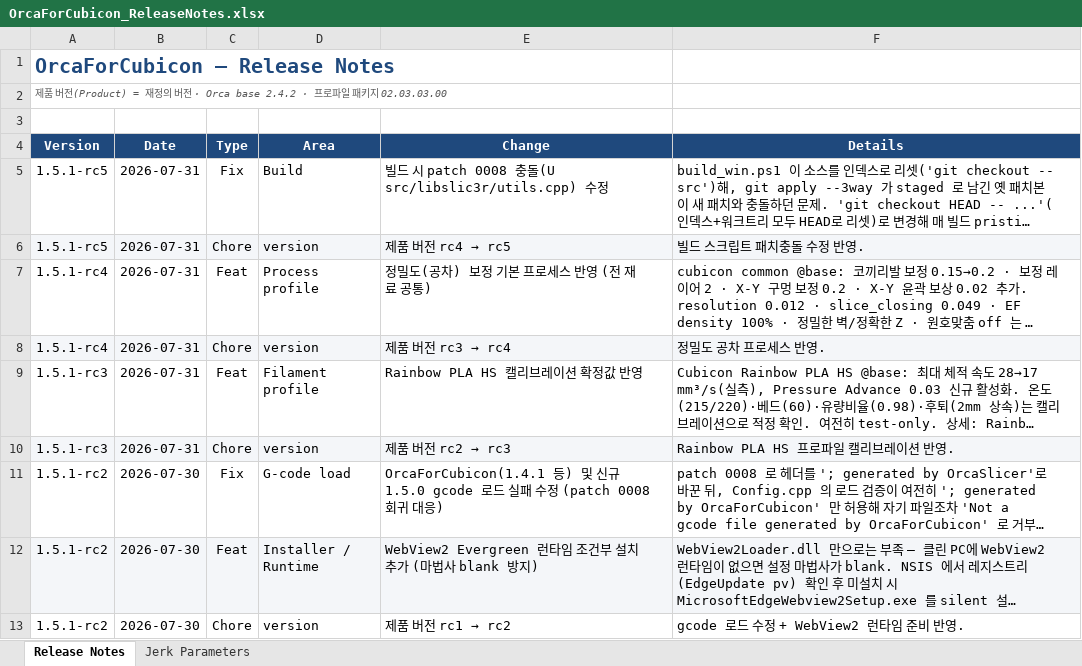
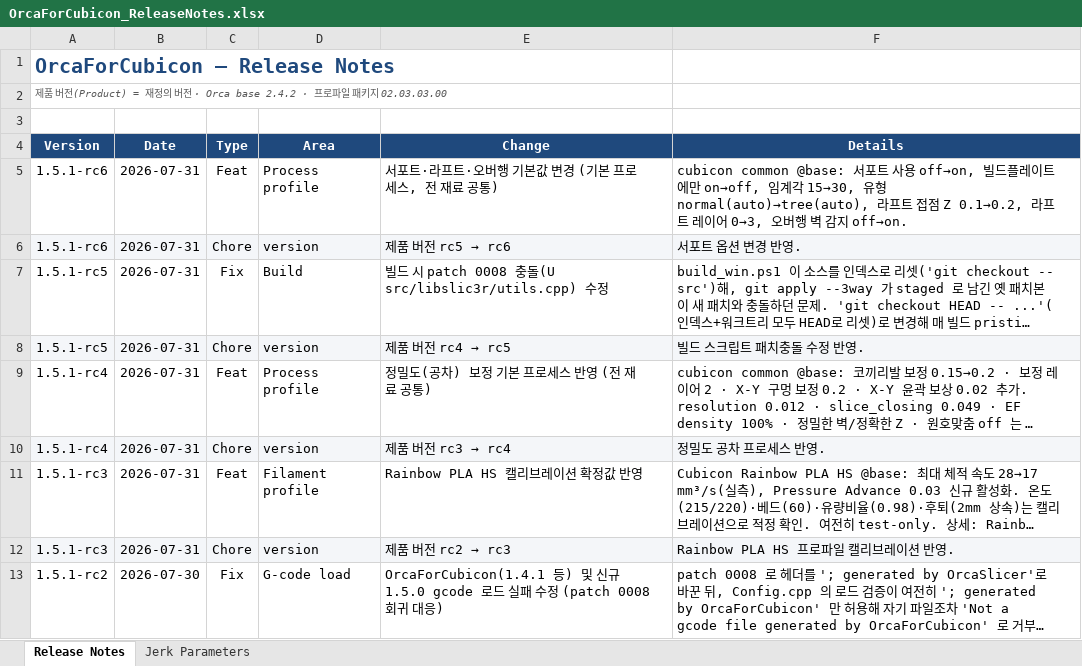
Before and after one commit to Hyvision/OrcaForCubicon, an Excel workbook: cubicon/doc/OrcaForCubicon_ReleaseNotes.xlsx, sheet Release Notes, drawn as a sheet; only a part is shown; the shorter side is filled out with more unchanged rows; long unchanged cells end in …; values as stored, in another font and other column widths than the file's, no borders; the diff names each change by its address in the sheet, - before the commit and + after, or states it on an @@ line.

```diff
--- a/cubicon/doc/OrcaForCubicon_ReleaseNotes.xlsx (sheet Release Notes)
+++ b/cubicon/doc/OrcaForCubicon_ReleaseNotes.xlsx (sheet Release Notes)
+row 5: 1.5.1-rc6 | 2026-07-31 | Feat | Process profile | 서포트·라프트·오버행 기본값 변경 (기본 프로세스, 전 재료 공통) | cubicon common @base: 서포트 사용 off→on, 빌드플레이트에만 on→off, 임계각 15→30, 유형 normal(auto)→tree(auto), 라프트 접점 Z 0.1→0.2, 라프트 레이어 0→3, 오버행 벽 감지 off→on.
+row 6: 1.5.1-rc6 | 2026-07-31 | Chore | version | 제품 버전 rc5 → rc6 | 서포트 옵션 변경 반영.
```
Also changed, not shown: 2 other files.
